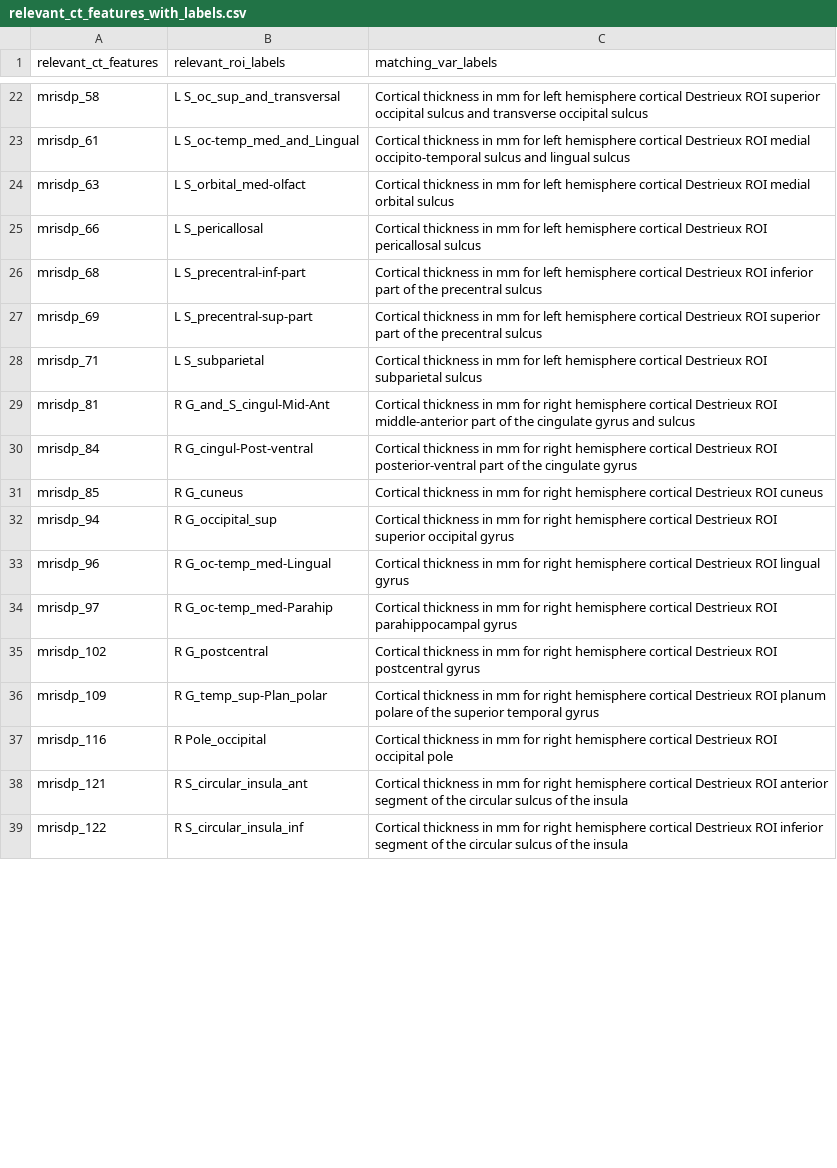
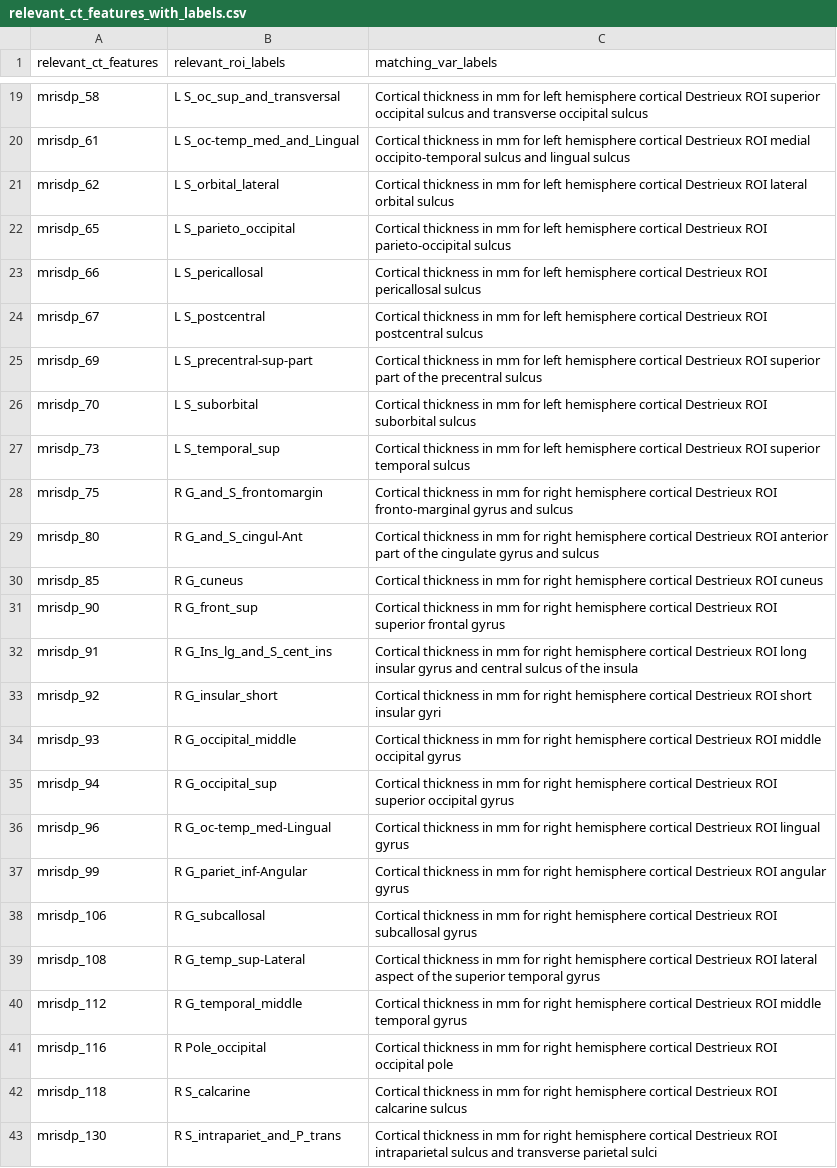
Before and after one commit to Ericdqk001/Normative_modelling_on_depression, a CSV file: src/interpret/files/relevant_ct_features_with_labels.csv, drawn as a sheet; only a part is shown, gaps mark what is left out; the diff covers the shown part only.

```diff
--- a/src/interpret/files/relevant_ct_features_with_labels.csv
+++ b/src/interpret/files/relevant_ct_features_with_labels.csv
@@ -23,17 +20,24 @@ mrisdp_58,L S_oc_sup_and_transversal,Cortical thickness in mm for left hemispher
 mrisdp_61,L S_oc-temp_med_and_Lingual,Cortical thickness in mm for left hemisphere cortical Destrieux ROI medial occipito-temporal sulcus and lingual sulcus
-mrisdp_63,L S_orbital_med-olfact,Cortical thickness in mm for left hemisphere cortical Destrieux ROI medial orbital sulcus
+mrisdp_62,L S_orbital_lateral,Cortical thickness in mm for left hemisphere cortical Destrieux ROI lateral orbital sulcus
+mrisdp_65,L S_parieto_occipital,Cortical thickness in mm for left hemisphere cortical Destrieux ROI parieto-occipital sulcus
 mrisdp_66,L S_pericallosal,Cortical thickness in mm for left hemisphere cortical Destrieux ROI pericallosal sulcus
-mrisdp_68,L S_precentral-inf-part,Cortical thickness in mm for left hemisphere cortical Destrieux ROI inferior part of the precentral sulcus
+mrisdp_67,L S_postcentral,Cortical thickness in mm for left hemisphere cortical Destrieux ROI postcentral sulcus
 mrisdp_69,L S_precentral-sup-part,Cortical thickness in mm for left hemisphere cortical Destrieux ROI superior part of the precentral sulcus
-mrisdp_71,L S_subparietal,Cortical thickness in mm for left hemisphere cortical Destrieux ROI subparietal sulcus
-mrisdp_81,R G_and_S_cingul-Mid-Ant,Cortical thickness in mm for right hemisphere cortical Destrieux ROI middle-anterior part of the cingulate gyrus and sulcus
-mrisdp_84,R G_cingul-Post-ventral,Cortical thickness in mm for right hemisphere cortical Destrieux ROI posterior-ventral part of the cingulate gyrus
+mrisdp_70,L S_suborbital,Cortical thickness in mm for left hemisphere cortical Destrieux ROI suborbital sulcus
+mrisdp_73,L S_temporal_sup,Cortical thickness in mm for left hemisphere cortical Destrieux ROI superior temporal sulcus
+mrisdp_75,R G_and_S_frontomargin,Cortical thickness in mm for right hemisphere cortical Destrieux ROI fronto-marginal gyrus and sulcus
+mrisdp_80,R G_and_S_cingul-Ant,Cortical thickness in mm for right hemisphere cortical Destrieux ROI anterior part of the cingulate gyrus and sulcus
 mrisdp_85,R G_cuneus,Cortical thickness in mm for right hemisphere cortical Destrieux ROI cuneus
+mrisdp_90,R G_front_sup,Cortical thickness in mm for right hemisphere cortical Destrieux ROI superior frontal gyrus
+mrisdp_91,R G_Ins_lg_and_S_cent_ins,Cortical thickness in mm for right hemisphere cortical Destrieux ROI long insular gyrus and central sulcus of the insula
+mrisdp_92,R G_insular_short,Cortical thickness in mm for right hemisphere cortical Destrieux ROI short insular gyri
+mrisdp_93,R G_occipital_middle,Cortical thickness in mm for right hemisphere cortical Destrieux ROI middle occipital gyrus
 mrisdp_94,R G_occipital_sup,Cortical thickness in mm for right hemisphere cortical Destrieux ROI superior occipital gyrus
 mrisdp_96,R G_oc-temp_med-Lingual,Cortical thickness in mm for right hemisphere cortical Destrieux ROI lingual gyrus
-mrisdp_97,R G_oc-temp_med-Parahip,Cortical thickness in mm for right hemisphere cortical Destrieux ROI parahippocampal gyrus
-mrisdp_102,R G_postcentral,Cortical thickness in mm for right hemisphere cortical Destrieux ROI postcentral gyrus
-mrisdp_109,R G_temp_sup-Plan_polar,Cortical thickness in mm for right hemisphere cortical Destrieux ROI planum polare of the superior temporal gyrus
+mrisdp_99,R G_pariet_inf-Angular,Cortical thickness in mm for right hemisphere cortical Destrieux ROI angular gyrus
+mrisdp_106,R G_subcallosal,Cortical thickness in mm for right hemisphere cortical Destrieux ROI subcallosal gyrus
+mrisdp_108,R G_temp_sup-Lateral,Cortical thickness in mm for right hemisphere cortical Destrieux ROI lateral aspect of the superior temporal gyrus
+mrisdp_112,R G_temporal_middle,Cortical thickness in mm for right hemisphere cortical Destrieux ROI middle temporal gyrus
 mrisdp_116,R Pole_occipital,Cortical thickness in mm for right hemisphere cortical Destrieux ROI occipital pole
-mrisdp_121,R S_circular_insula_ant,Cortical thickness in mm for right hemisphere cortical Destrieux ROI anterior segment of the circular sulcus of the insula
-mrisdp_122,R S_circular_insula_inf,Cortical thickness in mm for right hemisphere cortical Destrieux ROI inferior segment of the circular sulcus of the insula
+mrisdp_118,R S_calcarine,Cortical thickness in mm for right hemisphere cortical Destrieux ROI calcarine sulcus
+mrisdp_130,R S_intrapariet_and_P_trans,Cortical thickness in mm for right hemisphere cortical Destrieux ROI intraparietal sulcus and transverse parietal sulci
```
Also changed, not shown: 13 added rows, 11 removed rows and 24 edited cells elsewhere in this file, 9 other files.
